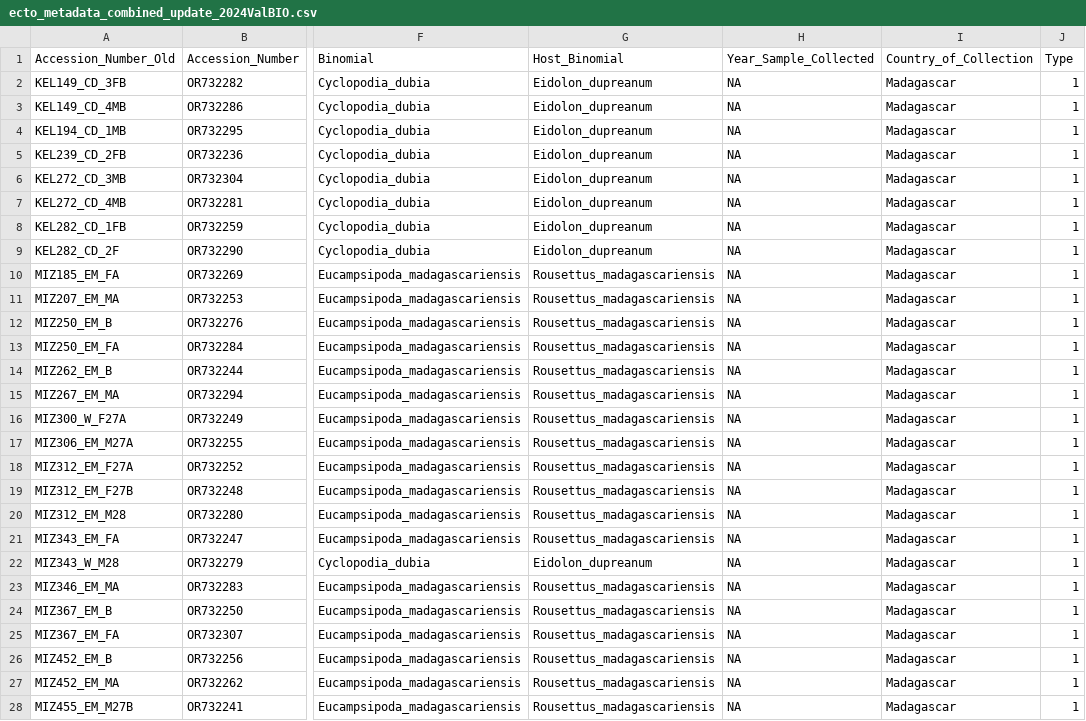
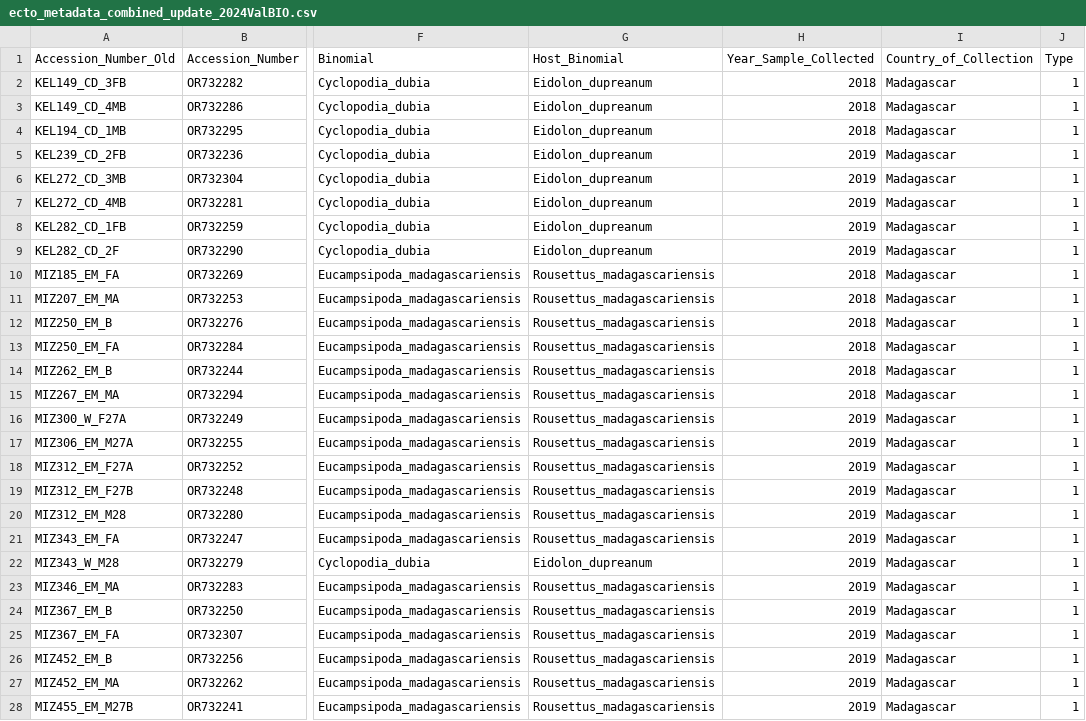
Before and after one commit to brooklabteam/Mada-Ectoparasites, a CSV file: data/phylo/ecto_metadata_combined_update_2024ValBIO.csv, drawn as a sheet; only a part is shown, gaps mark what is left out; the diff covers the shown part only; the diff names each change by its address in the sheet, - before the commit and + after, or states it on an @@ line.

```diff
--- a/data/phylo/ecto_metadata_combined_update_2024ValBIO.csv
+++ b/data/phylo/ecto_metadata_combined_update_2024ValBIO.csv
-H2:H4 (Year_Sample_Collected): NA
+H2:H4 (Year_Sample_Collected): 2018
-H5:H9 (Year_Sample_Collected): NA
+H5:H9 (Year_Sample_Collected): 2019
-H10:H15 (Year_Sample_Collected): NA
+H10:H15 (Year_Sample_Collected): 2018
-H16:H28 (Year_Sample_Collected): NA
+H16:H28 (Year_Sample_Collected): 2019
```
Also changed, not shown: 53 edited cells elsewhere in this file, 3 other files.
